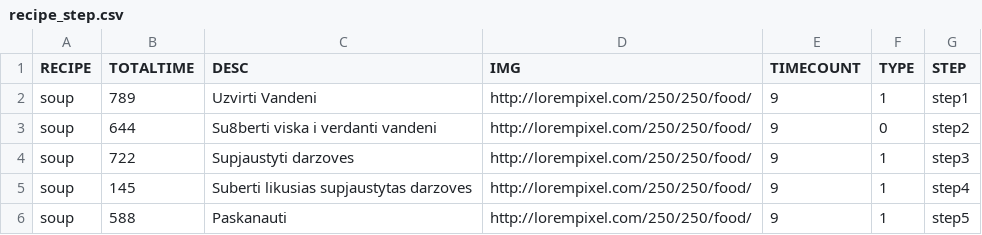
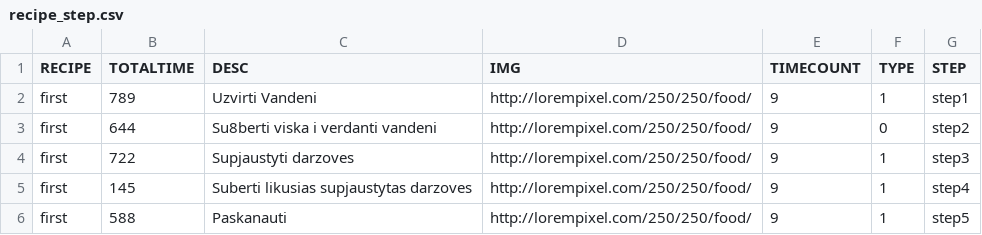
Before and after one commit to nfqakademija/cooktimesaver, a CSV file: src/Cts/RecipesBundle/DataFixtures/ORM/Data/recipe_step.csv, drawn as a sheet.

```diff
--- a/src/Cts/RecipesBundle/DataFixtures/ORM/Data/recipe_step.csv
+++ b/src/Cts/RecipesBundle/DataFixtures/ORM/Data/recipe_step.csv
@@ -1,6 +1,6 @@
 RECIPE;TOTALTIME;DESC;IMG;TIMECOUNT;TYPE;STEP
-"soup";789;"Uzvirti Vandeni";"http://lorempixel.com/250/250/food/";"9";"1";"step1"
-"soup";644;"Su8berti viska i verdanti vandeni";"http://lorempixel.com/250/250/food/";9;0;"step2"
-"soup";722;"Supjaustyti darzoves";"http://lorempixel.com/250/250/food/";9;1;"step3"
-"soup";145;"Suberti likusias supjaustytas darzoves";"http://lorempixel.com/250/250/food/";9;1;"step4"
-"soup";588;"Paskanauti";"http://lorempixel.com/250/250/food/";9;1;"step5"
+"first";789;"Uzvirti Vandeni";"http://lorempixel.com/250/250/food/";"9";"1";"step1"
+"first";644;"Su8berti viska i verdanti vandeni";"http://lorempixel.com/250/250/food/";9;0;"step2"
+"first";722;"Supjaustyti darzoves";"http://lorempixel.com/250/250/food/";9;1;"step3"
+"first";145;"Suberti likusias supjaustytas darzoves";"http://lorempixel.com/250/250/food/";9;1;"step4"
+"first";588;"Paskanauti";"http://lorempixel.com/250/250/food/";9;1;"step5"
```
Also changed, not shown: src/Cts/RecipesBundle/DataFixtures/ORM/Data/recipe.csv, src/Cts/RecipesBundle/DataFixtures/ORM/Data/recipe_ingredients.csv, 2 other files.
